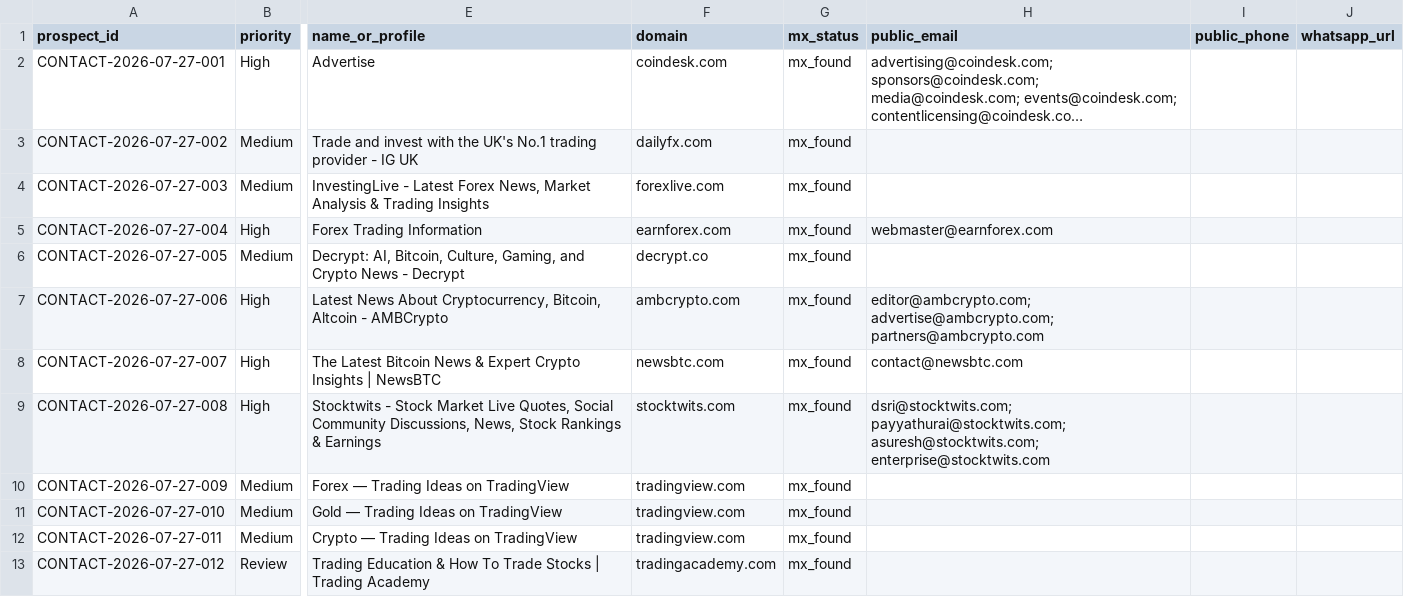
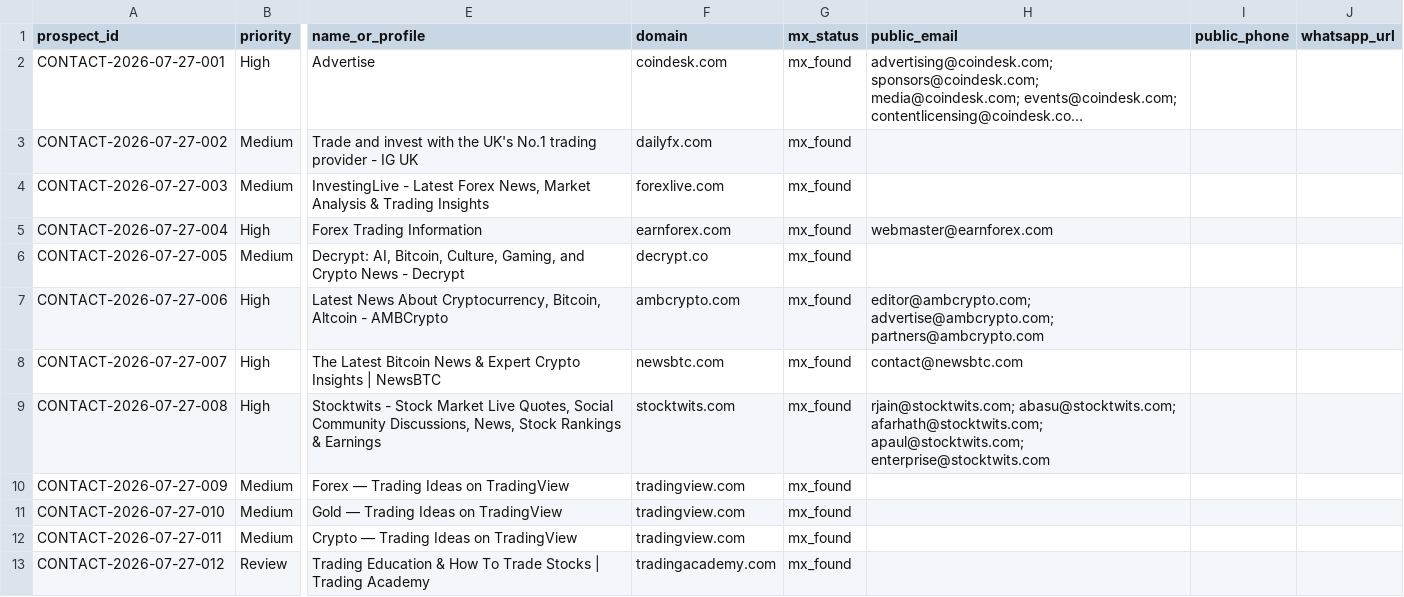
Before and after one commit to songchen539-alt/daily-active-trader-leads, a CSV file: data/contactable-prospects.csv, drawn as a sheet; only a part is shown, gaps mark what is left out; long unchanged cells end in …; the diff names each change by its address in the sheet, - before the commit and + after, or states it on an @@ line.

```diff
--- a/data/contactable-prospects.csv
+++ b/data/contactable-prospects.csv
-H9 (public_email): dsri@stocktwits.com; payyathurai@stocktwits.com; asuresh@stocktwits.com; enterprise@stocktwits.com
+H9 (public_email): rjain@stocktwits.com; abasu@stocktwits.com; afarhath@stocktwits.com; apaul@stocktwits.com; enterprise@stocktwits.com
```
Also changed, not shown: data/client-opportunities.csv, data/latest-active-feed.csv, 10 other files.
